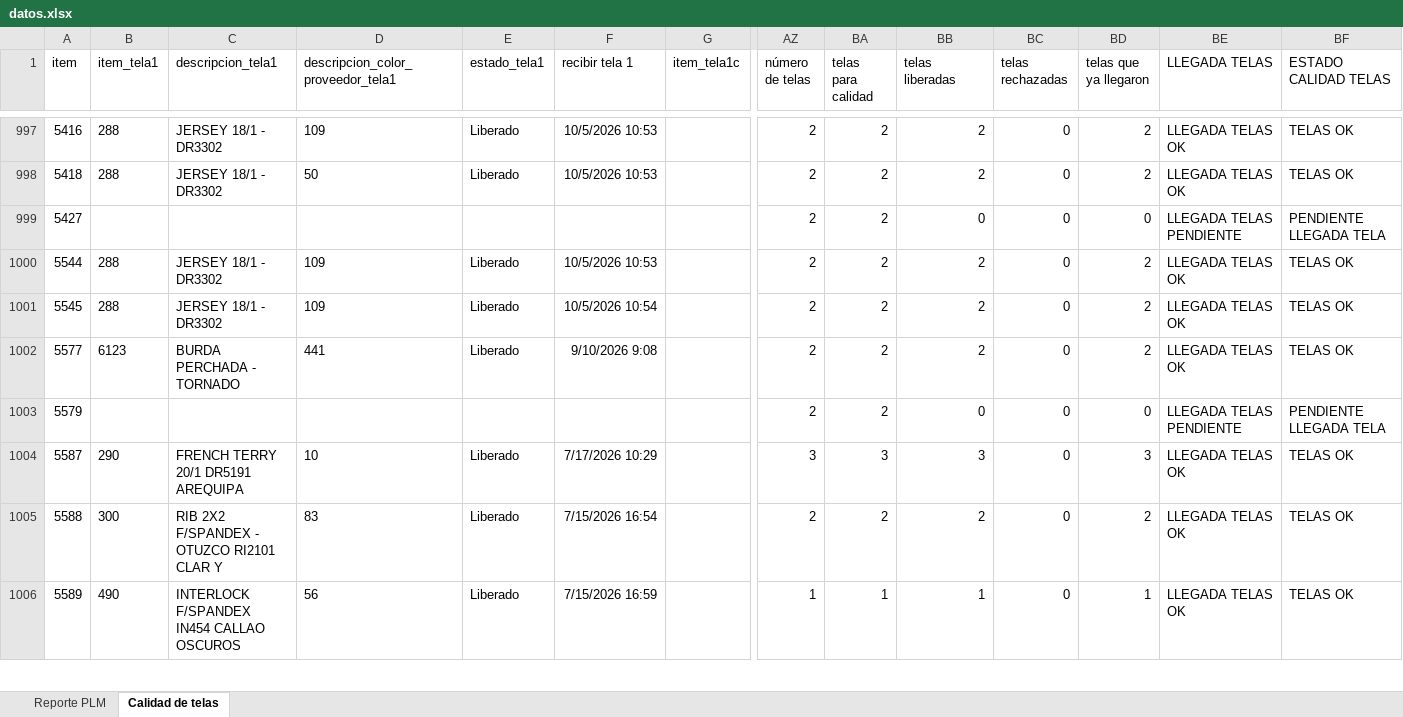
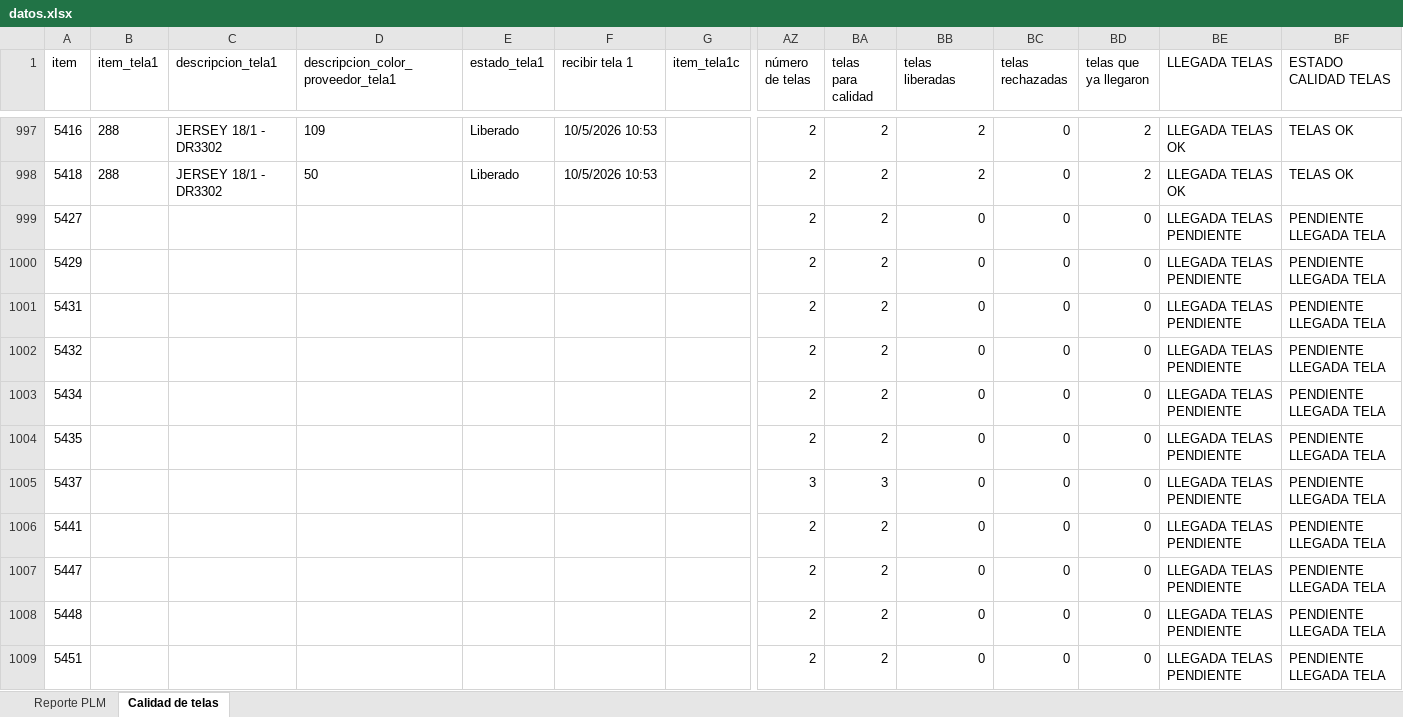
Before and after one commit to AnaliticaURA/PendientesLiberacion, an Excel workbook: datos.xlsx, sheet Calidad de telas, drawn as a sheet; only a part is shown, gaps mark what is left out; the shorter side is filled out with more unchanged rows; values as stored, in another font and other column widths than the file's, no borders; conditional formats and table styles not drawn; rows hold the shown columns only; the diff covers the shown part only; the diff names each change by its address in the sheet, - before the commit and + after, or states it on an @@ line.

Commit message:
Add files via upload

```diff
--- a/datos.xlsx (sheet Calidad de telas)
+++ b/datos.xlsx (sheet Calidad de telas)
+row 1000: 5429 |  |  |  |  |  |  | 2 | 2 | 0 | 0 | 0 | LLEGADA TELAS PENDIENTE | PENDIENTE LLEGADA TELA
+row 1001: 5431 |  |  |  |  |  |  | 2 | 2 | 0 | 0 | 0 | LLEGADA TELAS PENDIENTE | PENDIENTE LLEGADA TELA
+row 1002: 5432 |  |  |  |  |  |  | 2 | 2 | 0 | 0 | 0 | LLEGADA TELAS PENDIENTE | PENDIENTE LLEGADA TELA
+row 1003: 5434 |  |  |  |  |  |  | 2 | 2 | 0 | 0 | 0 | LLEGADA TELAS PENDIENTE | PENDIENTE LLEGADA TELA
+row 1004: 5435 |  |  |  |  |  |  | 2 | 2 | 0 | 0 | 0 | LLEGADA TELAS PENDIENTE | PENDIENTE LLEGADA TELA
+row 1005: 5437 |  |  |  |  |  |  | 3 | 3 | 0 | 0 | 0 | LLEGADA TELAS PENDIENTE | PENDIENTE LLEGADA TELA
+row 1006: 5441 |  |  |  |  |  |  | 2 | 2 | 0 | 0 | 0 | LLEGADA TELAS PENDIENTE | PENDIENTE LLEGADA TELA
+row 1007: 5447 |  |  |  |  |  |  | 2 | 2 | 0 | 0 | 0 | LLEGADA TELAS PENDIENTE | PENDIENTE LLEGADA TELA
+row 1008: 5448 |  |  |  |  |  |  | 2 | 2 | 0 | 0 | 0 | LLEGADA TELAS PENDIENTE | PENDIENTE LLEGADA TELA
+row 1009: 5451 |  |  |  |  |  |  | 2 | 2 | 0 | 0 | 0 | LLEGADA TELAS PENDIENTE | PENDIENTE LLEGADA TELA
```
Also changed, not shown: 34 added rows and 39 edited cells elsewhere in this sheet, sheet Reporte PLM.
